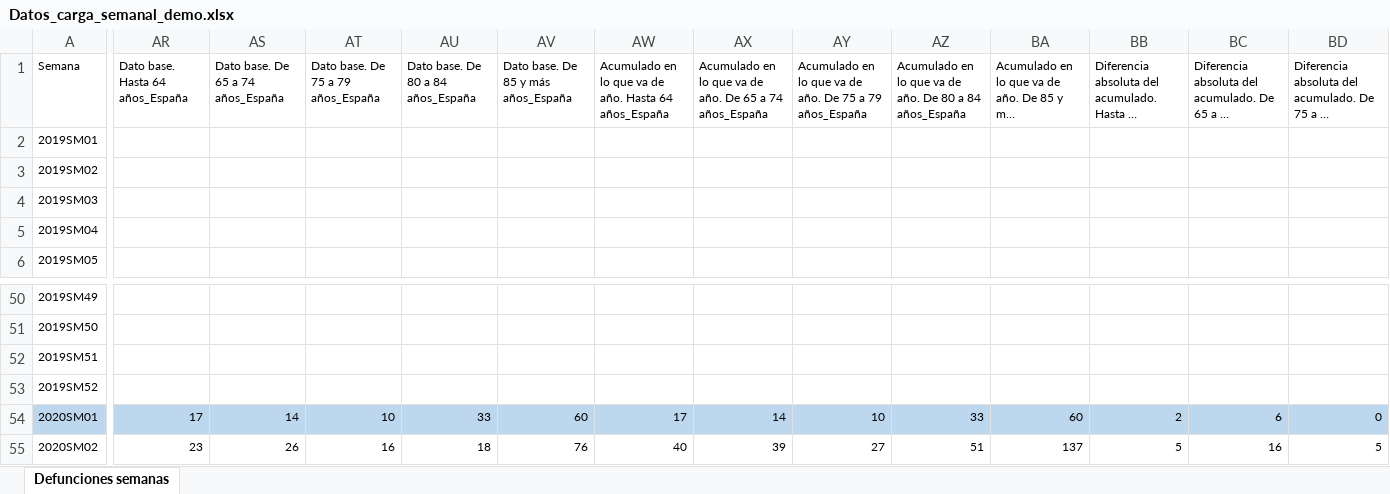
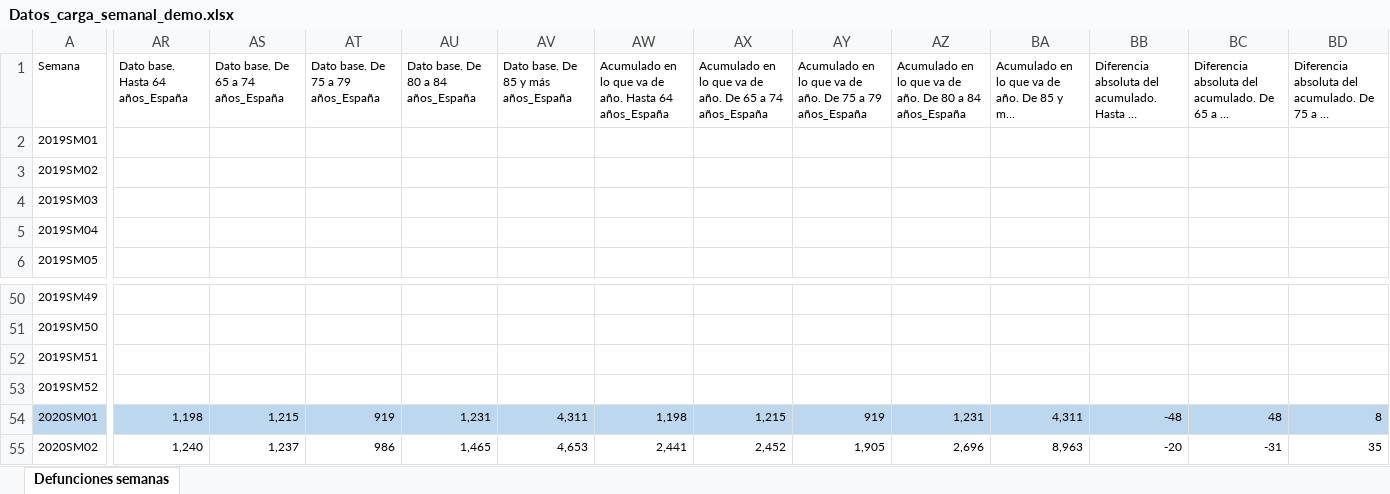
Before and after one commit to icane/demographic-indicators, an Excel workbook: etl/data/input/Datos_carga_semanal_demo.xlsx, sheet Defunciones semanas, drawn as a sheet; only a part is shown, gaps mark what is left out; long unchanged cells end in …; values as stored, in another font and other column widths than the file's, no borders; the diff covers the shown part only; the diff names each change by its address in the sheet, - before the commit and + after, or states it on an @@ line.

```diff
--- a/etl/data/input/Datos_carga_semanal_demo.xlsx (sheet Defunciones semanas)
+++ b/etl/data/input/Datos_carga_semanal_demo.xlsx (sheet Defunciones semanas)
-AR54 (Dato base. Hasta 64 años_España): 17
+AR54 (Dato base. Hasta 64 años_España): 1,198
-AS54: 14
+AS54: 1,215
-AT54: 10
+AT54: 919
-AU54: 33
+AU54: 1,231
-AV54: 60
+AV54: 4,311
-AW54: 17
+AW54: 1,198
-AX54: 14
+AX54: 1,215
-AY54: 10
+AY54: 919
-AZ54: 33
+AZ54: 1,231
-BA54: 60
+BA54: 4,311
-BB54: 2
+BB54: -48
-BC54: 6
+BC54: 48
-BD54: 0
+BD54: 8
-AR55 (Dato base. Hasta 64 años_España): 23
+AR55 (Dato base. Hasta 64 años_España): 1,240
-AS55: 26
+AS55: 1,237
-AT55: 16
+AT55: 986
-AU55: 18
+AU55: 1,465
-AV55: 76
+AV55: 4,653
-AW55: 40
+AW55: 2,441
-AX55: 39
+AX55: 2,452
-AY55: 27
+AY55: 1,905
-AZ55: 51
+AZ55: 2,696
-BA55: 137
+BA55: 8,963
-BB55: 5
+BB55: -20
-BC55: 16
+BC55: -31
-BD55: 5
+BD55: 35
```
Also changed, not shown: 815 edited cells elsewhere in this sheet, 2 other files.
